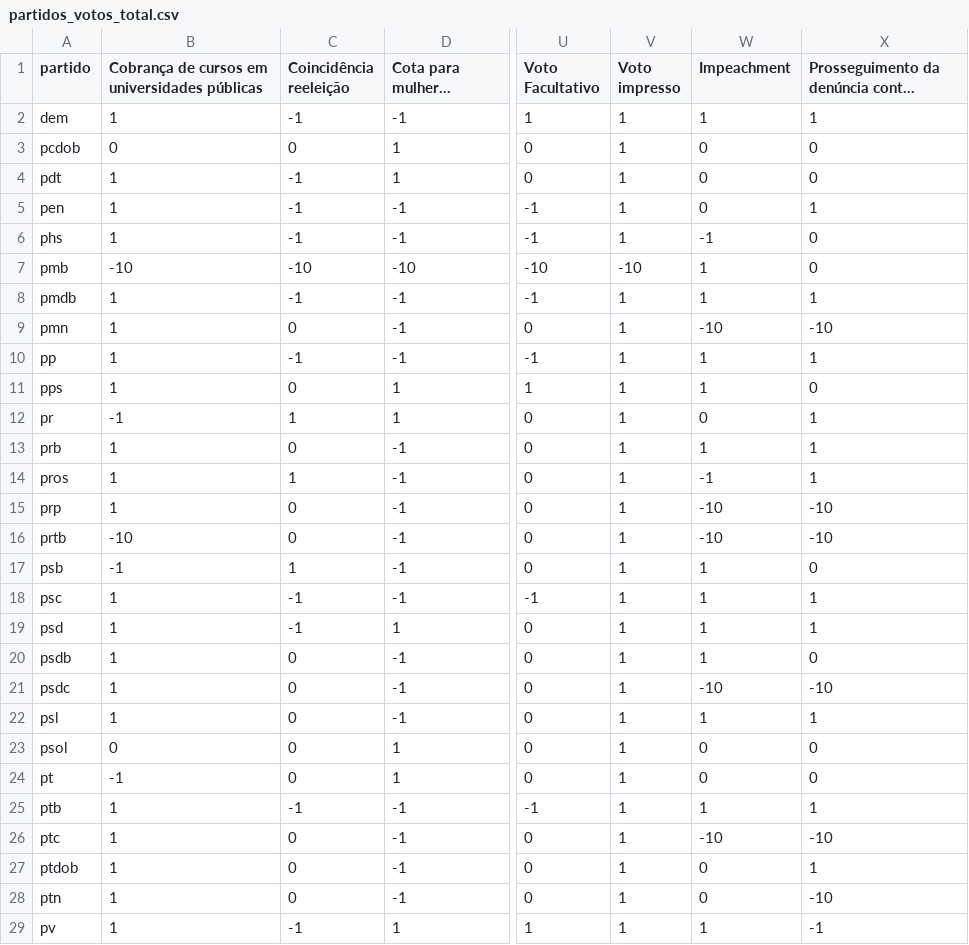
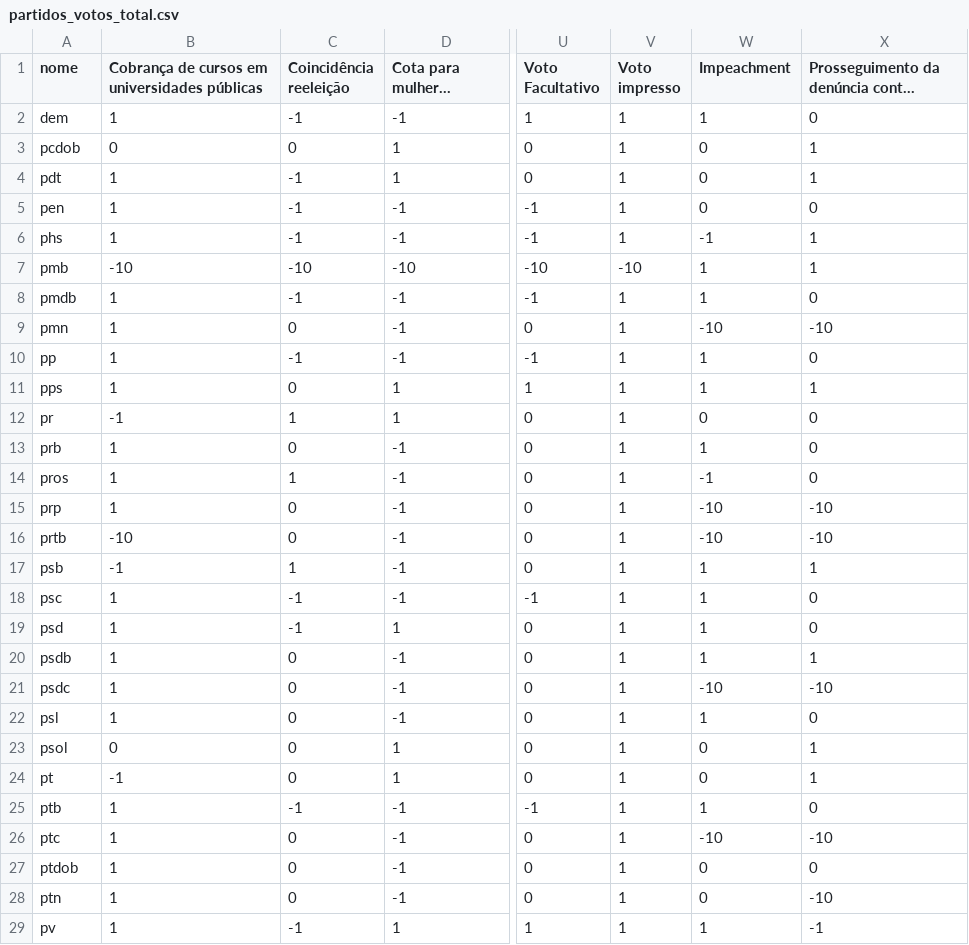
Before and after one commit to nazareno/houseofcunha, a CSV file: votacoes_selecionadas/partidos_votos_total.csv, drawn as a sheet; only a part is shown, gaps mark what is left out; long unchanged cells end in …; the diff covers the shown part only; the diff names each change by its address in the sheet, - before the commit and + after, or states it on an @@ line.

```diff
--- a/votacoes_selecionadas/partidos_votos_total.csv
+++ b/votacoes_selecionadas/partidos_votos_total.csv
-A1: partido
+A1: nome
-X2: 1
+X2: 0
-X3:X4: 0
+X3:X4: 1
-X5: 1
+X5: 0
-X6:X7: 0
+X6:X7: 1
-X8: 1
+X8: 0
-X10: 1
+X10: 0
-X11: 0
+X11: 1
-X12:X14: 1
+X12:X14: 0
-X17: 0
+X17: 1
-X18:X19: 1
+X18:X19: 0
-X20: 0
+X20: 1
-X22: 1
+X22: 0
-X23:X24: 0
+X23:X24: 1
-X25: 1
+X25: 0
-X27: 1
+X27: 0
```
Also changed, not shown: 1 edited cell elsewhere in this file, votacoes_selecionadas/partidos_votos.csv, votacoes_selecionadas/partidos_votos_nomes.csv, 6 other files.
